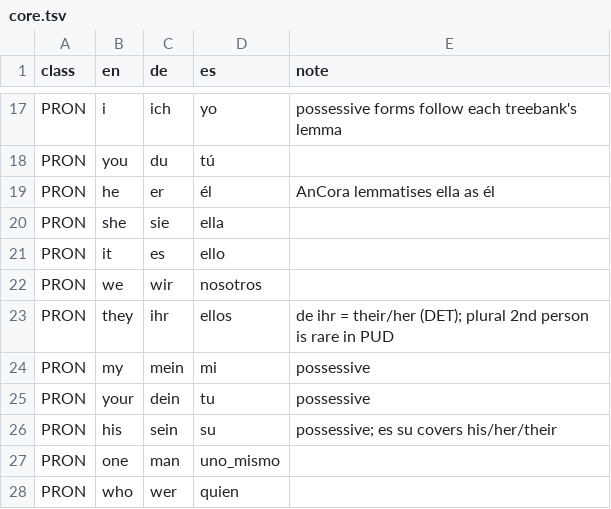
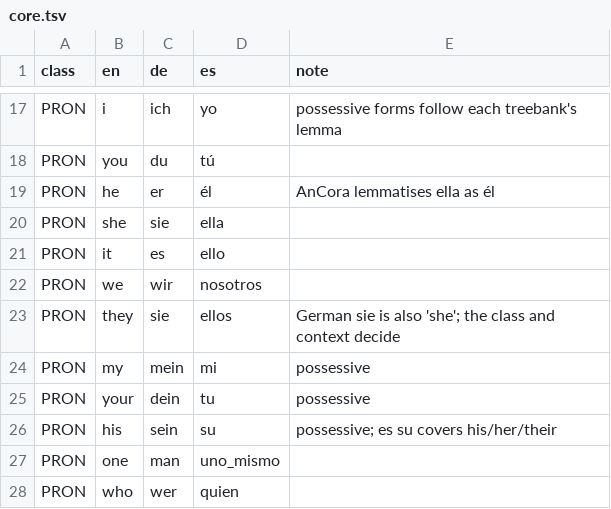
Before and after one commit to jascal/lm-sae, a TSV file: conlang/core.tsv, drawn as a sheet; only a part is shown, gaps mark what is left out.

```diff
--- a/conlang/core.tsv
+++ b/conlang/core.tsv
@@ -22,3 +22,3 @@ PRON	it	es	ello
 PRON	we	wir	nosotros
-PRON	they	ihr	ellos	de ihr = their/her (DET); plural 2nd person is rare in PUD
+PRON	they	sie	ellos	German sie is also 'she'; the class and context decide
 PRON	my	mein	mi	possessive
```
Also changed, not shown: conlang/book/coin.tsv, conlang/lexicon.tsv, 19 other files.
